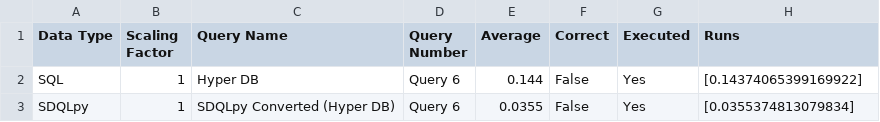
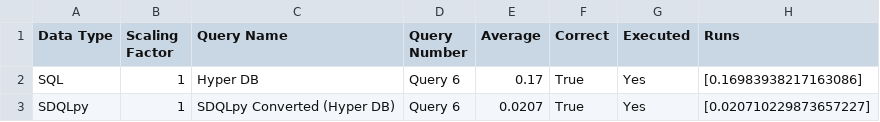
Before and after one commit to groegercesg/QueryBridge, a CSV file: benchmarking/test_results/hyper_tpch_test_results.csv, drawn as a sheet.

Commit message:
Fixed bugs to enable correct comparison of results and data regeneration

```diff
--- a/benchmarking/test_results/hyper_tpch_test_results.csv
+++ b/benchmarking/test_results/hyper_tpch_test_results.csv
@@ -1,3 +1,3 @@
 Data Type,Scaling Factor,Query Name,Query Number,Average,Correct,Executed,Runs
-SQL,1,Hyper DB,Query 6,0.144,False,Yes,[0.14374065399169922]
-SDQLpy,1,SDQLpy Converted (Hyper DB),Query 6,0.0355,False,Yes,[0.0355374813079834]
+SQL,1,Hyper DB,Query 6,0.17,True,Yes,[0.16983938217163086]
+SDQLpy,1,SDQLpy Converted (Hyper DB),Query 6,0.0207,True,Yes,[0.020710229873657227]
```
Also changed, not shown: 5 other files.
